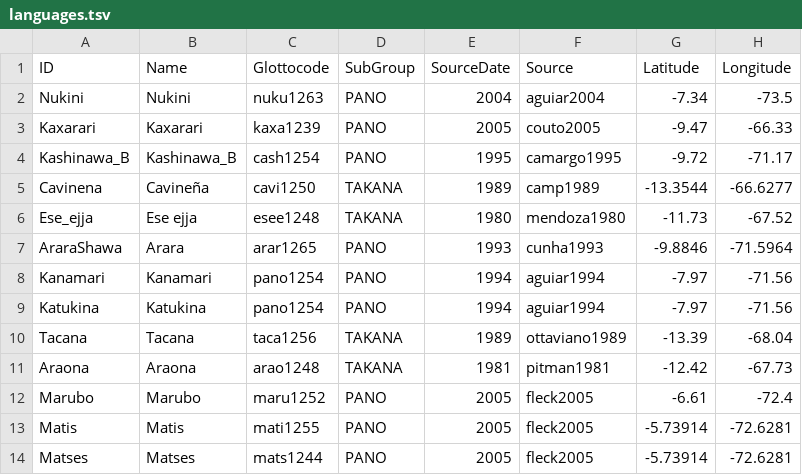
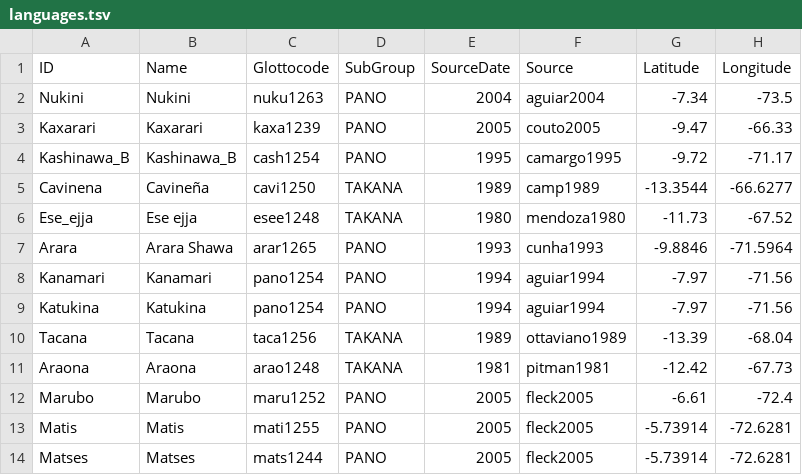
Before and after one commit to pano-takanan-history/zariquieypano, a TSV file: etc/languages.tsv, drawn as a sheet; only a part is shown.

```diff
--- a/etc/languages.tsv
+++ b/etc/languages.tsv
@@ -6,3 +6,3 @@ Cavinena	Cavineña	cavi1250	TAKANA	1989	camp1989	-13.3544	-66.6277
 Ese_ejja	Ese ejja	esee1248	TAKANA	1980	mendoza1980	-11.73	-67.52
-AraraShawa	Arara	arar1265	PANO	1993	cunha1993	-9.8846	-71.5964
+Arara	Arara Shawa	arar1265	PANO	1993	cunha1993	-9.8846	-71.5964
 Kanamari	Kanamari	pano1254	PANO	1994	aguiar1994	-7.97	-71.56
```
Also changed, not shown: cldf/languages.csv, 8 other files.
